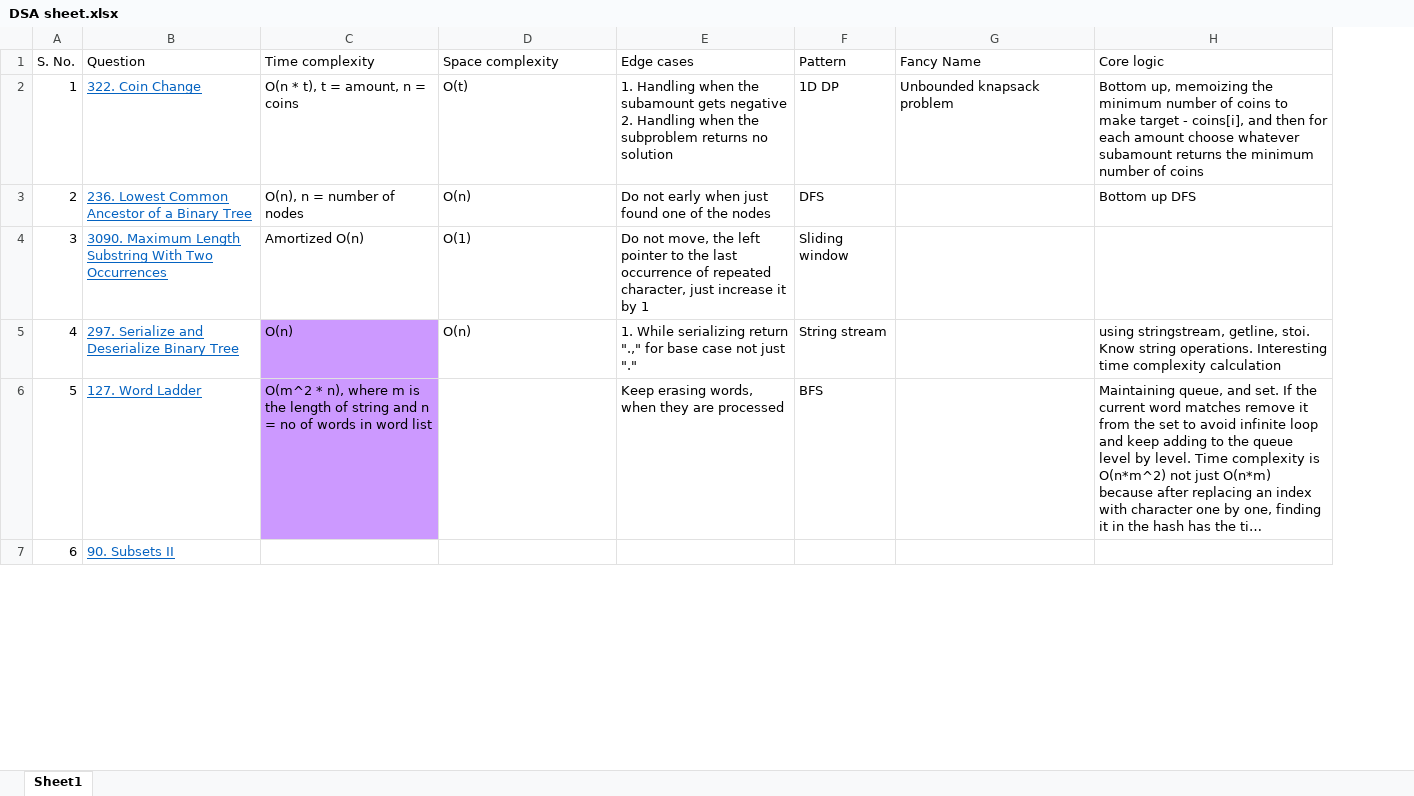
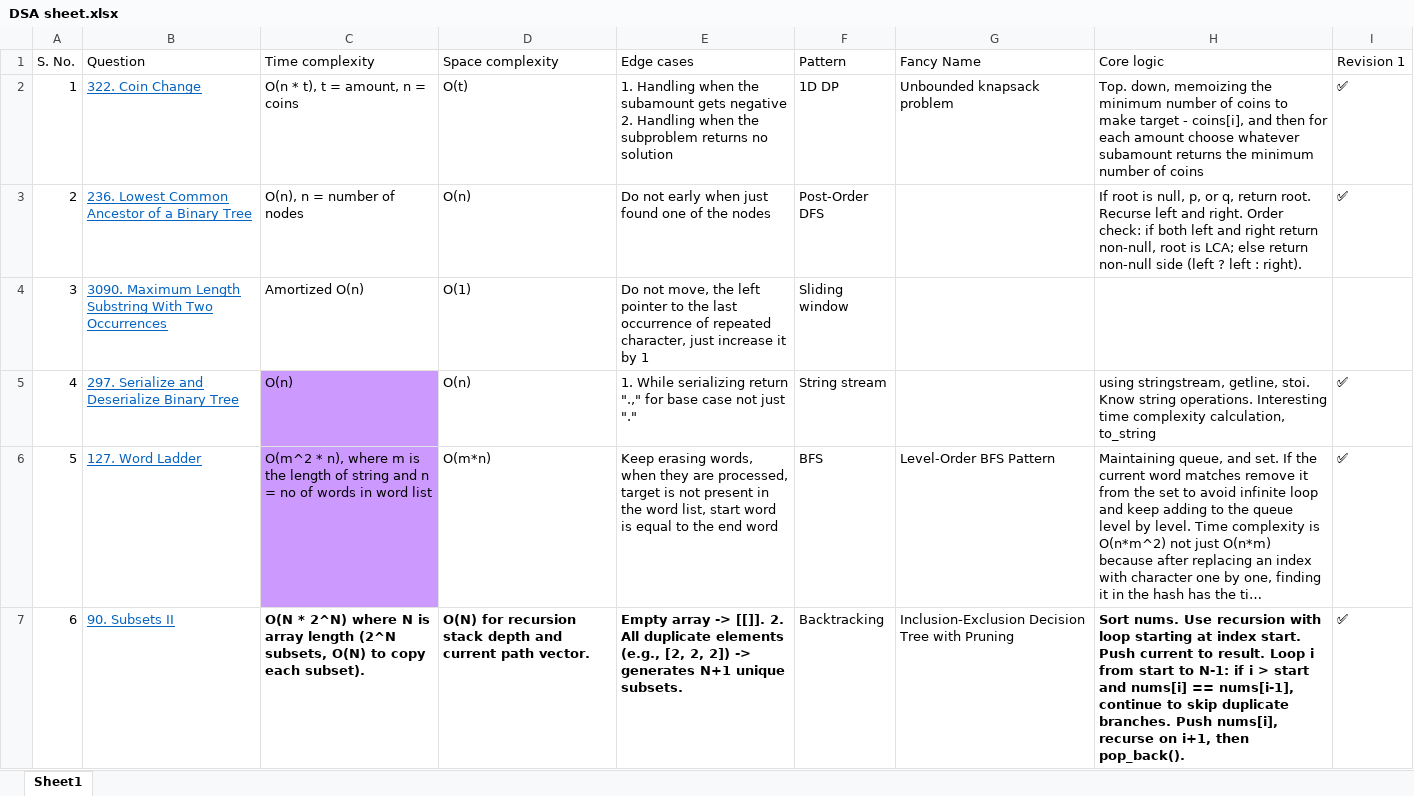
Before and after one commit to coded15/DSA, an Excel workbook: DSA sheet.xlsx, sheet Sheet1, drawn as a sheet; only a part is shown; long unchanged cells end in …; values as stored, in another font and other column widths than the file's, no borders; the diff covers the shown part only; the diff names each change by its address in the sheet, - before the commit and + after, or states it on an @@ line.

Commit message:
Add files via upload

```diff
--- a/DSA sheet.xlsx (sheet Sheet1)
+++ b/DSA sheet.xlsx (sheet Sheet1)
+column I (Revision 1), rows 2-7: ✅ | ✅ |  | ✅ | ✅ | ✅
-H2 (Core logic): Bottom up, memoizing the…
+H2 (Core logic): Top. down, memoizing the…
-F3 (Pattern): DFS
+F3 (Pattern): Post-Order DFS
-H3 (Core logic): Bottom up DFS
+H3 (Core logic): If root is null, p, or q, return root. Recurse left and right. Order check: if both left and right return non-null, root is LCA; else return non-null side (left ? left : right).
-H5 (Core logic): …time complexity calculation
+H5 (Core logic): …time complexity calculation, to_string
-D6 (Space complexity): (empty)
+D6 (Space complexity): O(m*n)
-E6 (Edge cases): …they are processed
+E6 (Edge cases): …they are processed, target is not present in the word list, start word is equal to the end word
-G6 (Fancy Name): (empty)
+G6 (Fancy Name): Level-Order BFS Pattern
-C7 (Time complexity): (empty)
+C7 (Time complexity): O(N * 2^N) where N is array length (2^N subsets, O(N) to copy each subset).
-D7 (Space complexity): (empty)
+D7 (Space complexity): O(N) for recursion stack depth and current path vector.
-E7 (Edge cases): (empty)
+E7 (Edge cases): Empty array -> [[]]. 2. All duplicate elements (e.g., [2, 2, 2]) -> generates N+1 unique subsets.
-F7 (Pattern): (empty)
+F7 (Pattern): Backtracking
-G7 (Fancy Name): (empty)
+G7 (Fancy Name): Inclusion-Exclusion Decision Tree with Pruning
-H7 (Core logic): (empty)
+H7 (Core logic): Sort nums. Use recursion with loop starting at index start. Push current to result. Loop i from start to N-1: if i > start and nums[i] == nums[i-1], continue to skip duplicate branches. Push nums[i], recurse on i+1, then pop_back().
```
Also changed, not shown: 71 added rows and 14 edited cells elsewhere in this sheet.
